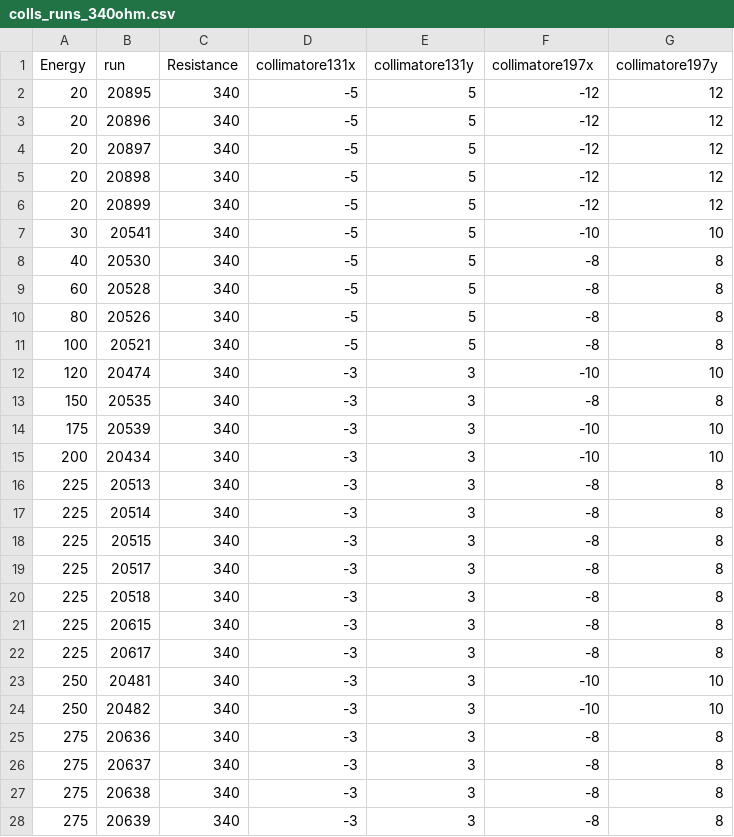
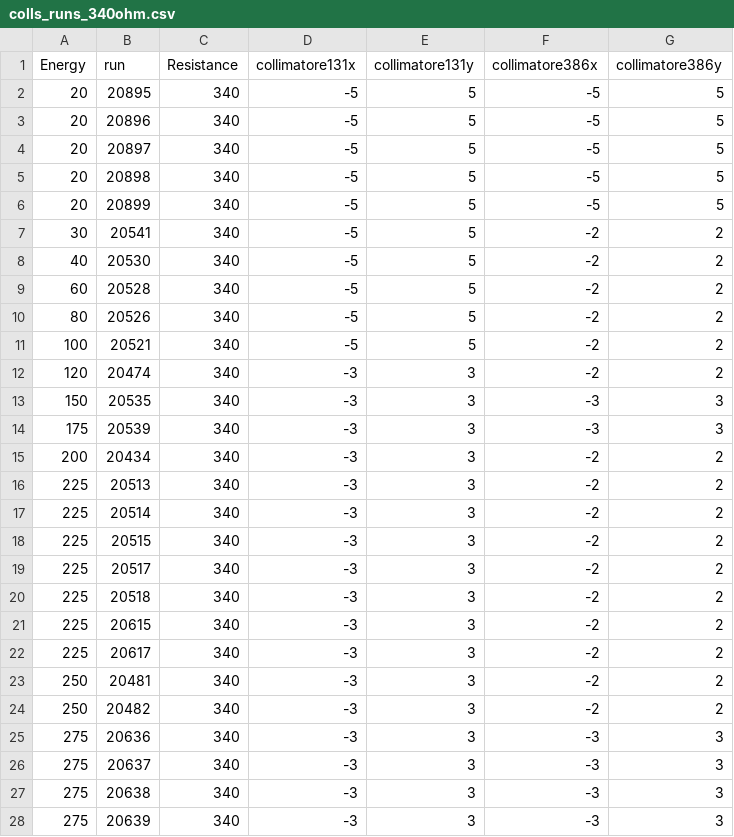
Before and after one commit to raeubaen/preliminary-h4-cms-ecal-ereso-analysis, a CSV file: beamfiles/colls_runs_340ohm.csv, drawn as a sheet; only a part is shown; the diff covers the shown part only.

```diff
--- a/beamfiles/colls_runs_340ohm.csv
+++ b/beamfiles/colls_runs_340ohm.csv
@@ -1,28 +1,28 @@
-Energy,run,Resistance,collimatore131x,collimatore131y,collimatore197x,collimatore197y
-20,20895,340,-5,5,-12,12
-20,20896,340,-5,5,-12,12
-20,20897,340,-5,5,-12,12
-20,20898,340,-5,5,-12,12
-20,20899,340,-5,5,-12,12
-30,20541,340,-5,5,-10,10
-40,20530,340,-5,5,-8,8
-60,20528,340,-5,5,-8,8
-80,20526,340,-5,5,-8,8
-100,20521,340,-5,5,-8,8
-120,20474,340,-3,3,-10,10
-150,20535,340,-3,3,-8,8
-175,20539,340,-3,3,-10,10
-200,20434,340,-3,3,-10,10
-225,20513,340,-3,3,-8,8
-225,20514,340,-3,3,-8,8
-225,20515,340,-3,3,-8,8
-225,20517,340,-3,3,-8,8
-225,20518,340,-3,3,-8,8
-225,20615,340,-3,3,-8,8
-225,20617,340,-3,3,-8,8
-250,20481,340,-3,3,-10,10
-250,20482,340,-3,3,-10,10
-275,20636,340,-3,3,-8,8
-275,20637,340,-3,3,-8,8
-275,20638,340,-3,3,-8,8
-275,20639,340,-3,3,-8,8
+Energy,run,Resistance,collimatore131x,collimatore131y,collimatore386x,collimatore386y
+20,20895,340,-5,5,-5,5
+20,20896,340,-5,5,-5,5
+20,20897,340,-5,5,-5,5
+20,20898,340,-5,5,-5,5
+20,20899,340,-5,5,-5,5
+30,20541,340,-5,5,-2,2
+40,20530,340,-5,5,-2,2
+60,20528,340,-5,5,-2,2
+80,20526,340,-5,5,-2,2
+100,20521,340,-5,5,-2,2
+120,20474,340,-3,3,-2,2
+150,20535,340,-3,3,-3,3
+175,20539,340,-3,3,-3,3
+200,20434,340,-3,3,-2,2
+225,20513,340,-3,3,-2,2
+225,20514,340,-3,3,-2,2
+225,20515,340,-3,3,-2,2
+225,20517,340,-3,3,-2,2
+225,20518,340,-3,3,-2,2
+225,20615,340,-3,3,-2,2
+225,20617,340,-3,3,-2,2
+250,20481,340,-3,3,-2,2
+250,20482,340,-3,3,-2,2
+275,20636,340,-3,3,-3,3
+275,20637,340,-3,3,-3,3
+275,20638,340,-3,3,-3,3
+275,20639,340,-3,3,-3,3
```
Also changed, not shown: 16 edited cells elsewhere in this file, beamfiles/colls_runs_400ohm.csv, beamfiles/colls_runs_500ohm.csv, 11 other files.
